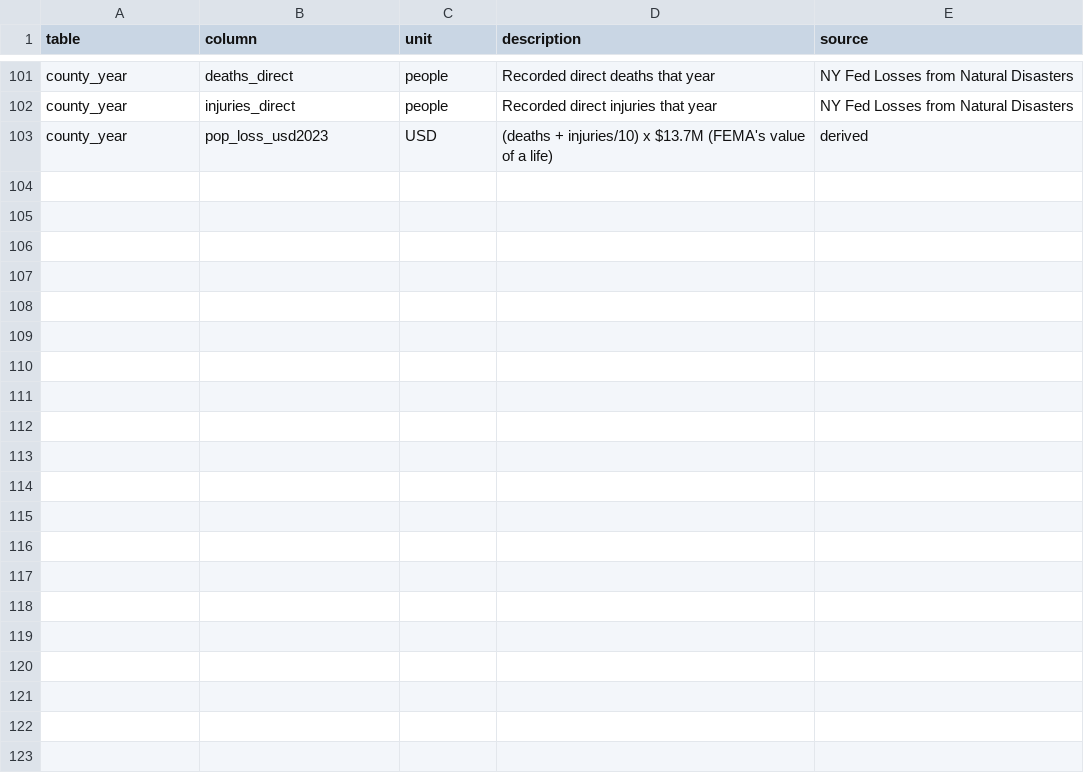
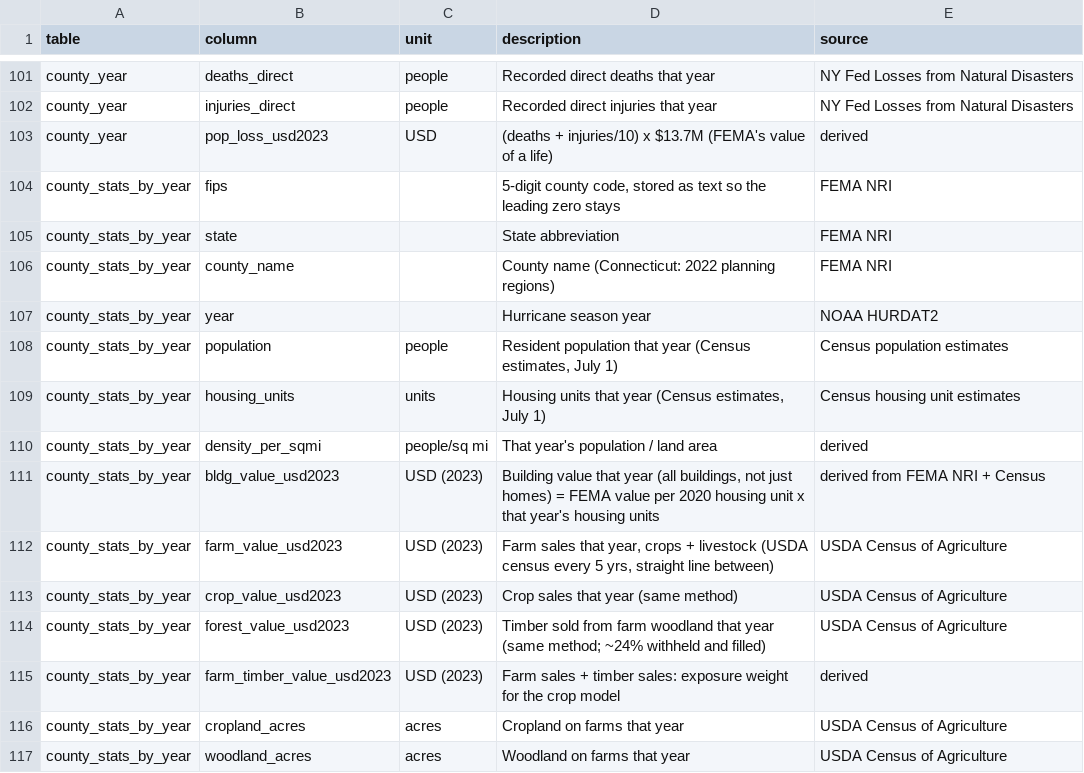
Before and after one commit to michaelyoo88/Hurricane-Data-Pipeline, a CSV file: final/data_dictionary.csv, drawn as a sheet; only a part is shown, gaps mark what is left out; the diff names each change by its address in the sheet, - before the commit and + after, or states it on an @@ line.

Commit message:
Convert FEMA NRI dollars from Dec 2024 to 2023 dollars
- NRI v1.20 values are in December 2024 dollars (FEMA metadata), but were treated as 2023
- Replace NRI_DOLLAR_YEAR with NRI_DOLLAR_MONTH = '2024-12'; add cpi_month_factor() (x0.9594)
- All NRI dollar columns drop ~4%: 2020 building value $68.9T -> $66.1T,
  NRI hurricane EAL $12.4B/yr -> $11.9B/yr; property damage ratios rise ~4%
- storm_county, storms, storm_tracks unchanged; recorded damage still $231.4B
- SOURCES.md records NRI version and dollar basis

```diff
--- a/final/data_dictionary.csv
+++ b/final/data_dictionary.csv
+row 104: county_stats_by_year | fips |  | 5-digit county code, stored as text so the leading zero stays | FEMA NRI
+row 105: county_stats_by_year | state |  | State abbreviation | FEMA NRI
+row 106: county_stats_by_year | county_name |  | County name (Connecticut: 2022 planning regions) | FEMA NRI
+row 107: county_stats_by_year | year |  | Hurricane season year | NOAA HURDAT2
+row 108: county_stats_by_year | population | people | Resident population that year (Census estimates, July 1) | Census population estimates
+row 109: county_stats_by_year | housing_units | units | Housing units that year (Census estimates, July 1) | Census housing unit estimates
+row 110: county_stats_by_year | density_per_sqmi | people/sq mi | That year's population / land area | derived
+row 111: county_stats_by_year | bldg_value_usd2023 | USD (2023) | Building value that year (all buildings, not just homes) = FEMA value per 2020 housing unit x that year's housing units | derived from FEMA NRI + Census
+row 112: county_stats_by_year | farm_value_usd2023 | USD (2023) | Farm sales that year, crops + livestock (USDA census every 5 yrs, straight line between) | USDA Census of Agriculture
+row 113: county_stats_by_year | crop_value_usd2023 | USD (2023) | Crop sales that year (same method) | USDA Census of Agriculture
+row 114: county_stats_by_year | forest_value_usd2023 | USD (2023) | Timber sold from farm woodland that year (same method; ~24% withheld and filled) | USDA Census of Agriculture
+row 115: county_stats_by_year | farm_timber_value_usd2023 | USD (2023) | Farm sales + timber sales: exposure weight for the crop model | derived
+row 116: county_stats_by_year | cropland_acres | acres | Cropland on farms that year | USDA Census of Agriculture
+row 117: county_stats_by_year | woodland_acres | acres | Woodland on farms that year | USDA Census of Agriculture
```
Also changed, not shown: 6 other files.
